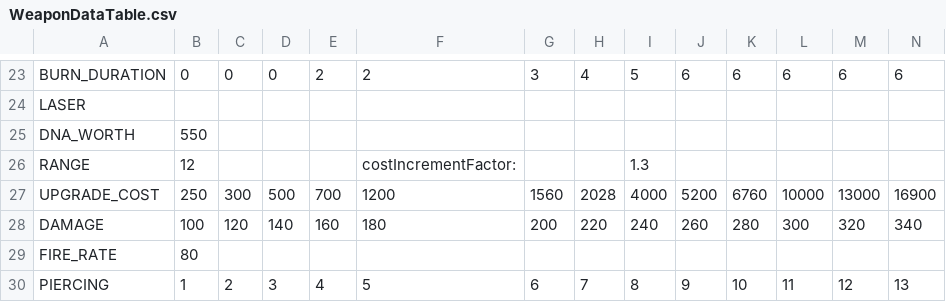
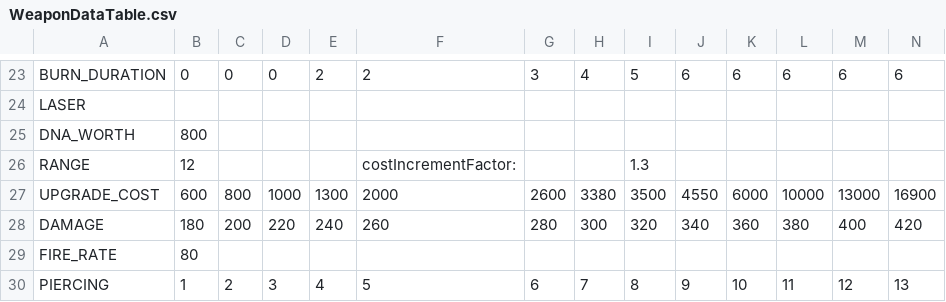
Before and after one commit to elliotmoose/prototype-one, a CSV file: Assets/Resources/WeaponDataTable.csv, drawn as a sheet; only a part is shown, gaps mark what is left out; removed rows and columns are numbered as before the commit, all else as after; rows hold the shown columns only; the diff covers the shown part only; the diff names each change by its address in the sheet, - before the commit and + after, or states it on an @@ line.

```diff
--- a/Assets/Resources/WeaponDataTable.csv
+++ b/Assets/Resources/WeaponDataTable.csv
-B25: 550
+B25: 800
-B27: 250
+B27: 600
-C27: 300
+C27: 800
-D27: 500
+D27: 1000
-E27: 700
+E27: 1300
-F27: 1200
+F27: 2000
-G27: 1560
+G27: 2600
-H27: 2028
+H27: 3380
-I27: 4000
+I27: 3500
-J27: 5200
+J27: 4550
-K27: 6760
+K27: 6000
-row 28: DAMAGE | 100 | 120 | 140 | 160 | 180 | 200 | 220 | 240 | 260 | 280 | 300 | 320 | 340
+row 28: DAMAGE | 180 | 200 | 220 | 240 | 260 | 280 | 300 | 320 | 340 | 360 | 380 | 400 | 420
```
Also changed, not shown: 4 added rows, 4 removed rows and 27 edited cells elsewhere in this file, 2 other files.
